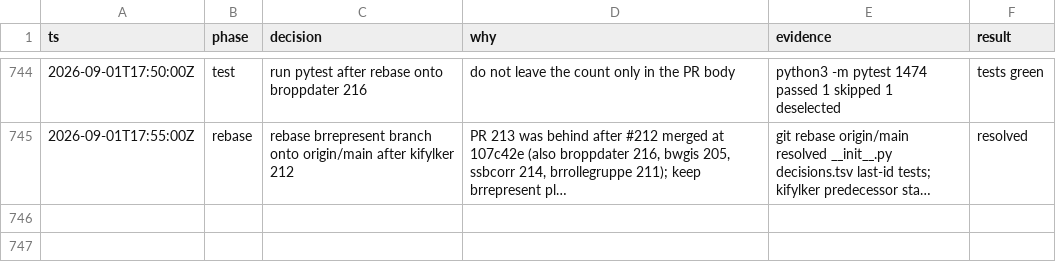
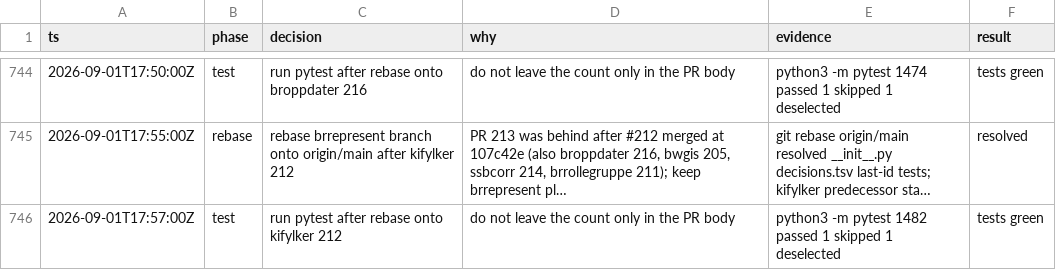
Before and after one commit to Solvelangseth/public-data-agent, a TSV file: decisions.tsv, drawn as a sheet; only a part is shown, gaps mark what is left out; long unchanged cells end in …; the diff names each change by its address in the sheet, - before the commit and + after, or states it on an @@ line.

```diff
--- a/decisions.tsv
+++ b/decisions.tsv
+row 746: 2026-09-01T17:57:00Z | test | run pytest after rebase onto kifylker 212 | do not leave the count only in the PR body | python3 -m pytest 1482 passed 1 skipped 1 deselected | tests green
```
